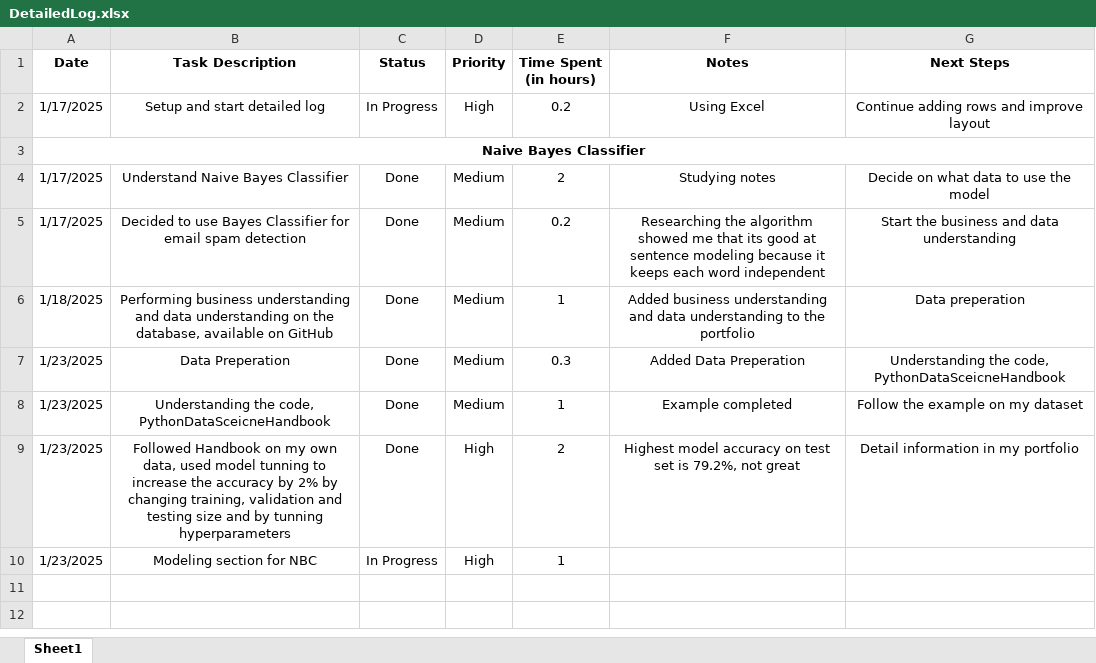
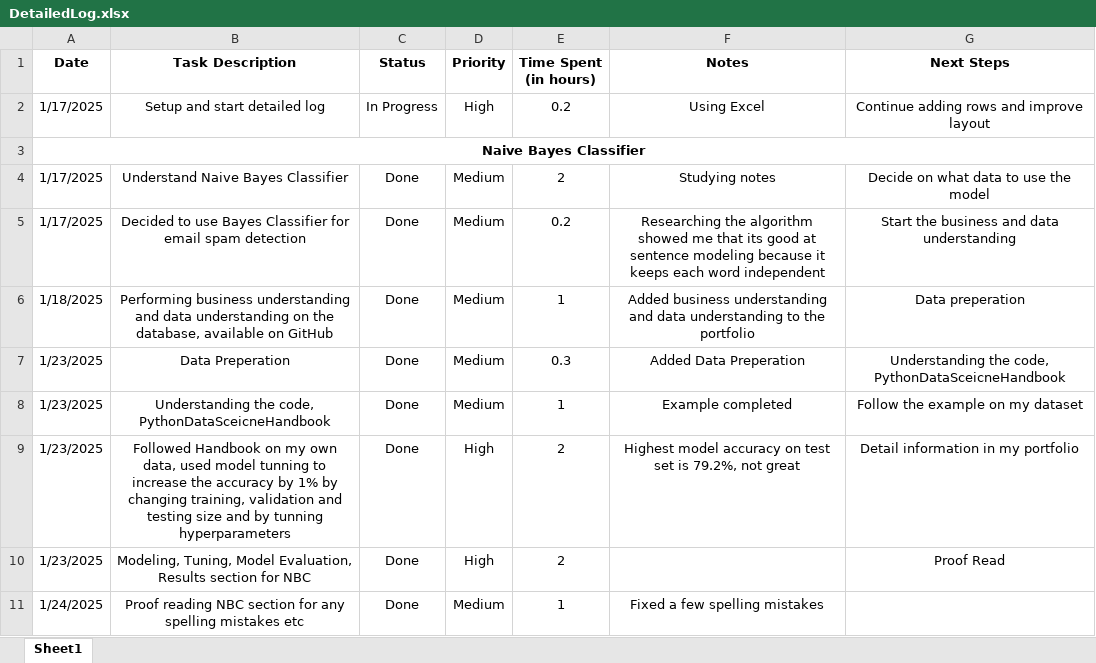
Before and after one commit to C00276177Tomas/DataScienceModule, an Excel workbook: DetailedLog.xlsx, sheet Sheet1, drawn as a sheet; values as stored, in another font and other column widths than the file's, no borders; removed rows and columns are numbered as before the commit, all else as after; the diff names each change by its address in the sheet, - before the commit and + after, or states it on an @@ line.

Commit message:
log update

```diff
--- a/DetailedLog.xlsx (sheet Sheet1)
+++ b/DetailedLog.xlsx (sheet Sheet1)
-B9 (Task Description): …accuracy by 2% by changing…
+B9 (Task Description): …accuracy by 1% by changing…
-row 10: 1/23/2025 | Modeling section for NBC | In Progress | High | 1
+row 10: 1/23/2025 | Modeling, Tuning, Model Evaluation, Results section for NBC | Done | High | 2 |  | Proof Read
+row 11: 1/24/2025 | Proof reading NBC section for any spelling mistakes etc | Done | Medium | 1 | Fixed a few spelling mistakes
```
